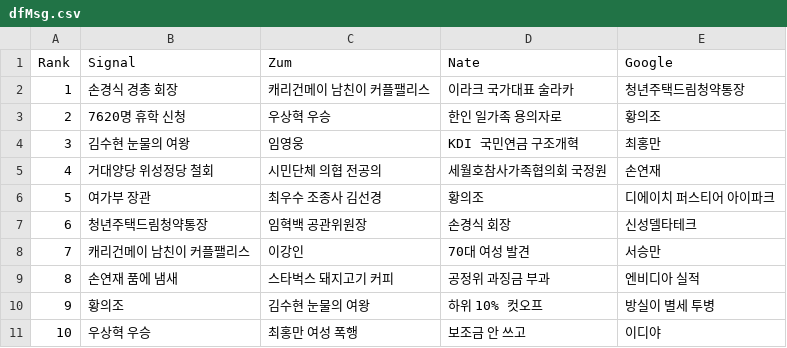
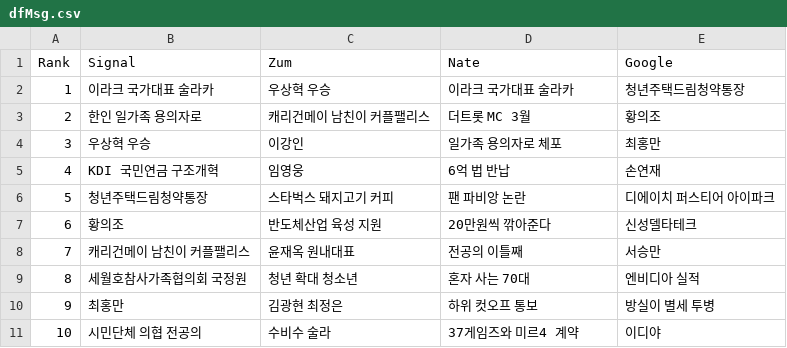
Before and after one commit to TrackerIssues/0301_TeleCollectData, a CSV file: dfMsg.csv, drawn as a sheet.

```diff
--- a/dfMsg.csv
+++ b/dfMsg.csv
@@ -1,11 +1,11 @@
 Rank,Signal,Zum,Nate,Google
-1,손경식 경총 회장,캐리건메이 남친이 커플팰리스,이라크 국가대표 술라카,청년주택드림청약통장
-2,7620명 휴학 신청,우상혁 우승,한인 일가족 용의자로,황의조
-3,김수현 눈물의 여왕,임영웅,KDI 국민연금 구조개혁,최홍만
-4,거대양당 위성정당 철회,시민단체 의협 전공의,세월호참사가족협의회 국정원,손연재
-5,여가부 장관,최우수 조종사 김선경,황의조,디에이치 퍼스티어 아이파크
-6,청년주택드림청약통장,임혁백 공관위원장,손경식 회장,신성델타테크
-7,캐리건메이 남친이 커플팰리스,이강인,70대 여성 발견,서승만
-8,손연재 품에 냄새,스타벅스 돼지고기 커피,공정위 과징금 부과,엔비디아 실적
-9,황의조,김수현 눈물의 여왕,하위 10% 컷오프,방실이 별세 투병
-10,우상혁 우승,최홍만 여성 폭행,보조금 안 쓰고,이디야
+1,이라크 국가대표 술라카,우상혁 우승,이라크 국가대표 술라카,청년주택드림청약통장
+2,한인 일가족 용의자로,캐리건메이 남친이 커플팰리스,더트롯 MC 3월,황의조
+3,우상혁 우승,이강인,일가족 용의자로 체포,최홍만
+4,KDI 국민연금 구조개혁,임영웅,6억 법 반납,손연재
+5,청년주택드림청약통장,스타벅스 돼지고기 커피,팬 파비앙 논란,디에이치 퍼스티어 아이파크
+6,황의조,반도체산업 육성 지원,20만원씩 깎아준다,신성델타테크
+7,캐리건메이 남친이 커플팰리스,윤재옥 원내대표,전공의 이틀째,서승만
+8,세월호참사가족협의회 국정원,청년 확대 청소년,혼자 사는 70대,엔비디아 실적
+9,최홍만,김광현 최정은,하위 컷오프 통보,방실이 별세 투병
+10,시민단체 의협 전공의,수비수 술라,37게임즈와 미르4 계약,이디야
```
Also changed, not shown: dfKeyWord.csv.
